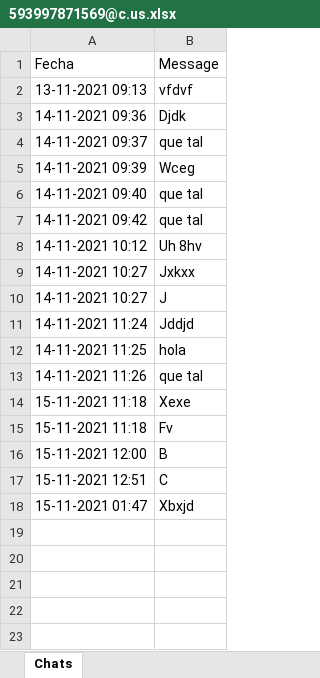
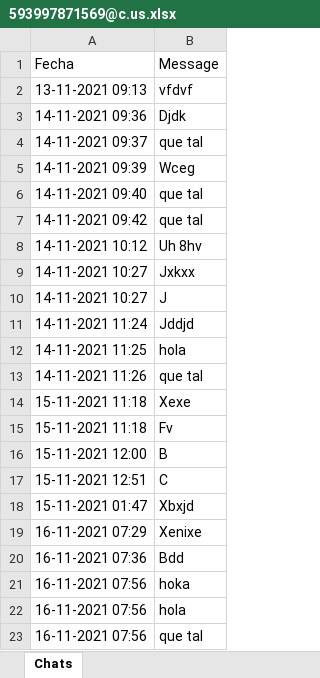
Before and after one commit to Rommelpalma123/Proyecto-Aplicaciones-web-II, an Excel workbook: chats/593997871569@c.us.xlsx, sheet Chats, drawn as a sheet; values as stored, in another font and other column widths than the file's, no borders; the diff names each change by its address in the sheet, - before the commit and + after, or states it on an @@ line.

```diff
--- a/chats/593997871569@c.us.xlsx (sheet Chats)
+++ b/chats/593997871569@c.us.xlsx (sheet Chats)
+row 19: 16-11-2021 07:29 | Xenixe
+row 20: 16-11-2021 07:36 | Bdd
+row 21: 16-11-2021 07:56 | hoka
+row 22: 16-11-2021 07:56 | hola
+row 23: 16-11-2021 07:56 | que tal
```
Also changed, not shown: 28 other files.
